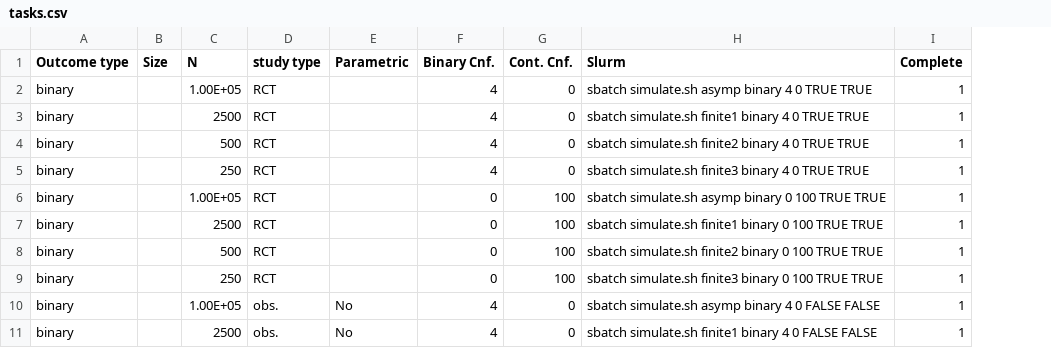
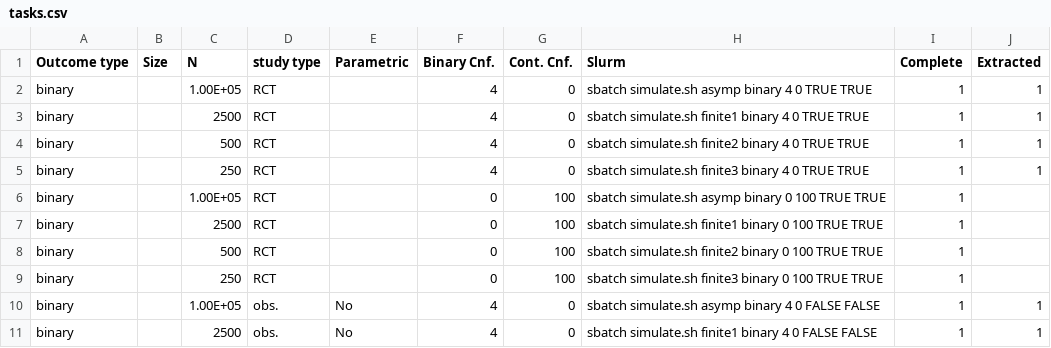
Before and after one commit to nt-williams/doesNPMatter, a CSV file: notes/tasks.csv, drawn as a sheet; only a part is shown; the diff names each change by its address in the sheet, - before the commit and + after, or states it on an @@ line.

```diff
--- a/notes/tasks.csv
+++ b/notes/tasks.csv
+column J (Extracted), rows 2-11: 1 | 1 | 1 | 1 |  |  |  |  | 1 | 1
```
Also changed, not shown: 5 other files.
